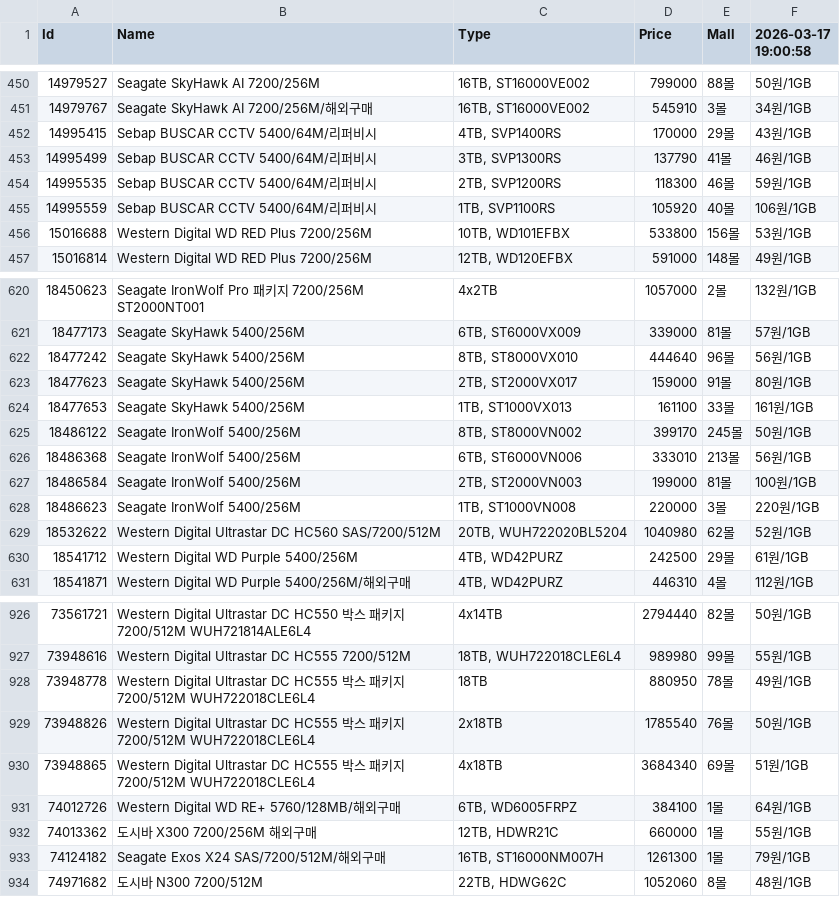
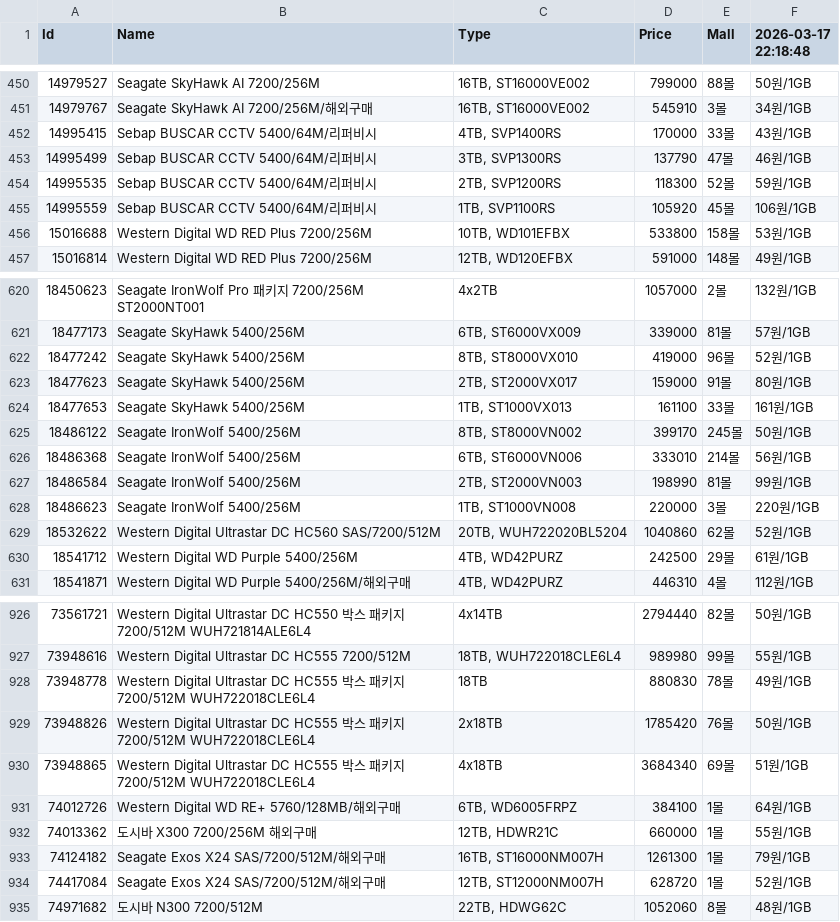
Before and after one commit to SSSSSSSSSSSSSSSSSSSSSSSSSSSSSSSSSSSSSun/Danawa-Crawler, a CSV file: crawl_data/HDD.csv, drawn as a sheet; only a part is shown, gaps mark what is left out; the diff covers the shown part only.

```diff
--- a/crawl_data/HDD.csv
+++ b/crawl_data/HDD.csv
@@ -1 +1 @@
-Id,Name,Type,Price,Mall,2026-03-17 19:00:58
+Id,Name,Type,Price,Mall,2026-03-17 22:18:48
@@ -451,7 +451,7 @@ Id,Name,Type,Price,Mall,2026-03-17 19:00:58
 14979767,Seagate SkyHawk AI 7200/256M/해외구매,"16TB, ST16000VE002",545910,3몰,34원/1GB
-14995415,Sebap BUSCAR CCTV 5400/64M/리퍼비시,"4TB, SVP1400RS",170000,29몰,43원/1GB
-14995499,Sebap BUSCAR CCTV 5400/64M/리퍼비시,"3TB, SVP1300RS",137790,41몰,46원/1GB
-14995535,Sebap BUSCAR CCTV 5400/64M/리퍼비시,"2TB, SVP1200RS",118300,46몰,59원/1GB
-14995559,Sebap BUSCAR CCTV 5400/64M/리퍼비시,"1TB, SVP1100RS",105920,40몰,106원/1GB
-15016688,Western Digital WD RED Plus 7200/256M,"10TB, WD101EFBX",533800,156몰,53원/1GB
+14995415,Sebap BUSCAR CCTV 5400/64M/리퍼비시,"4TB, SVP1400RS",170000,33몰,43원/1GB
+14995499,Sebap BUSCAR CCTV 5400/64M/리퍼비시,"3TB, SVP1300RS",137790,47몰,46원/1GB
+14995535,Sebap BUSCAR CCTV 5400/64M/리퍼비시,"2TB, SVP1200RS",118300,52몰,59원/1GB
+14995559,Sebap BUSCAR CCTV 5400/64M/리퍼비시,"1TB, SVP1100RS",105920,45몰,106원/1GB
+15016688,Western Digital WD RED Plus 7200/256M,"10TB, WD101EFBX",533800,158몰,53원/1GB
 15016814,Western Digital WD RED Plus 7200/256M,"12TB, WD120EFBX",591000,148몰,49원/1GB
@@ -621,3 +621,3 @@ Id,Name,Type,Price,Mall,2026-03-17 19:00:58
 18477173,Seagate SkyHawk 5400/256M,"6TB, ST6000VX009",339000,81몰,57원/1GB
-18477242,Seagate SkyHawk 5400/256M,"8TB, ST8000VX010",444640,96몰,56원/1GB
+18477242,Seagate SkyHawk 5400/256M,"8TB, ST8000VX010",419000,96몰,52원/1GB
 18477623,Seagate SkyHawk 5400/256M,"2TB, ST2000VX017",159000,91몰,80원/1GB
@@ -625,6 +625,6 @@ Id,Name,Type,Price,Mall,2026-03-17 19:00:58
 18486122,Seagate IronWolf 5400/256M,"8TB, ST8000VN002",399170,245몰,50원/1GB
-18486368,Seagate IronWolf 5400/256M,"6TB, ST6000VN006",333010,213몰,56원/1GB
-18486584,Seagate IronWolf 5400/256M,"2TB, ST2000VN003",199000,81몰,100원/1GB
+18486368,Seagate IronWolf 5400/256M,"6TB, ST6000VN006",333010,214몰,56원/1GB
+18486584,Seagate IronWolf 5400/256M,"2TB, ST2000VN003",198990,81몰,99원/1GB
 18486623,Seagate IronWolf 5400/256M,"1TB, ST1000VN008",220000,3몰,220원/1GB
-18532622,Western Digital Ultrastar DC HC560 SAS/7200/512M,"20TB, WUH722020BL5204",1040980,62몰,52원/1GB
+18532622,Western Digital Ultrastar DC HC560 SAS/7200/512M,"20TB, WUH722020BL5204",1040860,62몰,52원/1GB
 18541712,Western Digital WD Purple 5400/256M,"4TB, WD42PURZ",242500,29몰,61원/1GB
@@ -927,4 +927,4 @@ Id,Name,Type,Price,Mall,2026-03-17 19:00:58
 73948616,Western Digital Ultrastar DC HC555 7200/512M,"18TB, WUH722018CLE6L4",989980,99몰,55원/1GB
-73948778,Western Digital Ultrastar DC HC555 박스 패키지 7200/512M WUH722018CLE6L4,18TB,880950,78몰,49원/1GB
-73948826,Western Digital Ultrastar DC HC555 박스 패키지 7200/512M WUH722018CLE6L4,2x18TB,1785540,76몰,50원/1GB
+73948778,Western Digital Ultrastar DC HC555 박스 패키지 7200/512M WUH722018CLE6L4,18TB,880830,78몰,49원/1GB
+73948826,Western Digital Ultrastar DC HC555 박스 패키지 7200/512M WUH722018CLE6L4,2x18TB,1785420,76몰,50원/1GB
 73948865,Western Digital Ultrastar DC HC555 박스 패키지 7200/512M WUH722018CLE6L4,4x18TB,3684340,69몰,51원/1GB
@@ -933,2 +933,3 @@ Id,Name,Type,Price,Mall,2026-03-17 19:00:58
 74124182,Seagate Exos X24 SAS/7200/512M/해외구매,"16TB, ST16000NM007H",1261300,1몰,79원/1GB
+74417084,Seagate Exos X24 SAS/7200/512M/해외구매,"12TB, ST12000NM007H",628720,1몰,52원/1GB
 74971682,도시바 N300 7200/512M,"22TB, HDWG62C",1052060,8몰,48원/1GB
```
Also changed, not shown: 73 edited cells elsewhere in this file, crawl_data/Air Cooler.csv, crawl_data/CPU.csv, 7 other files.
